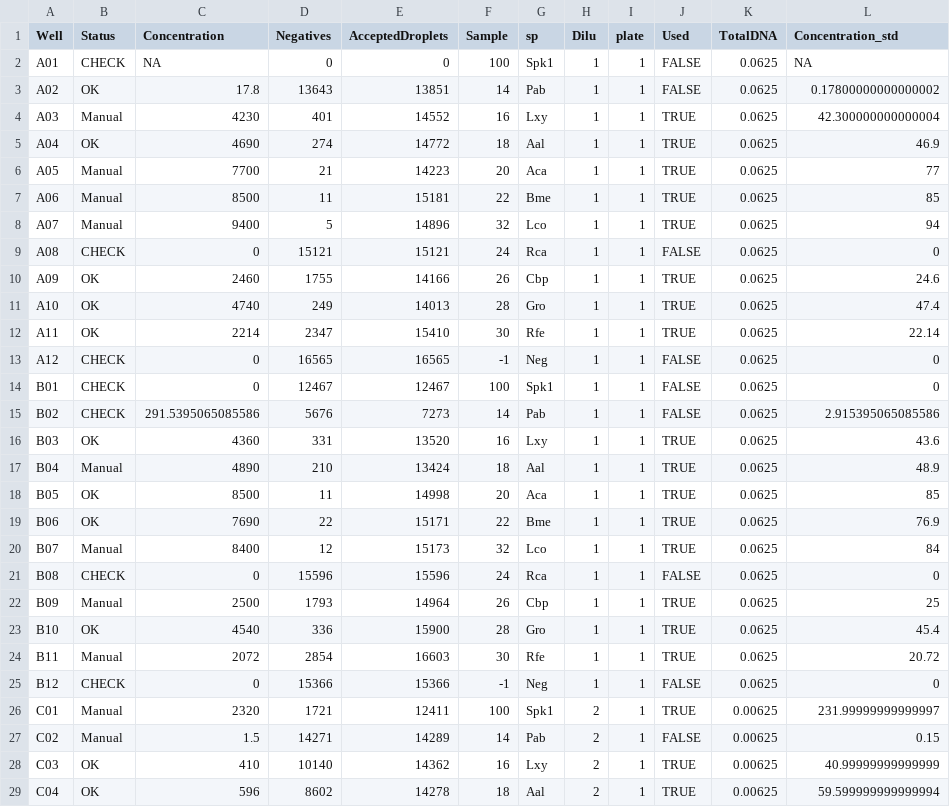
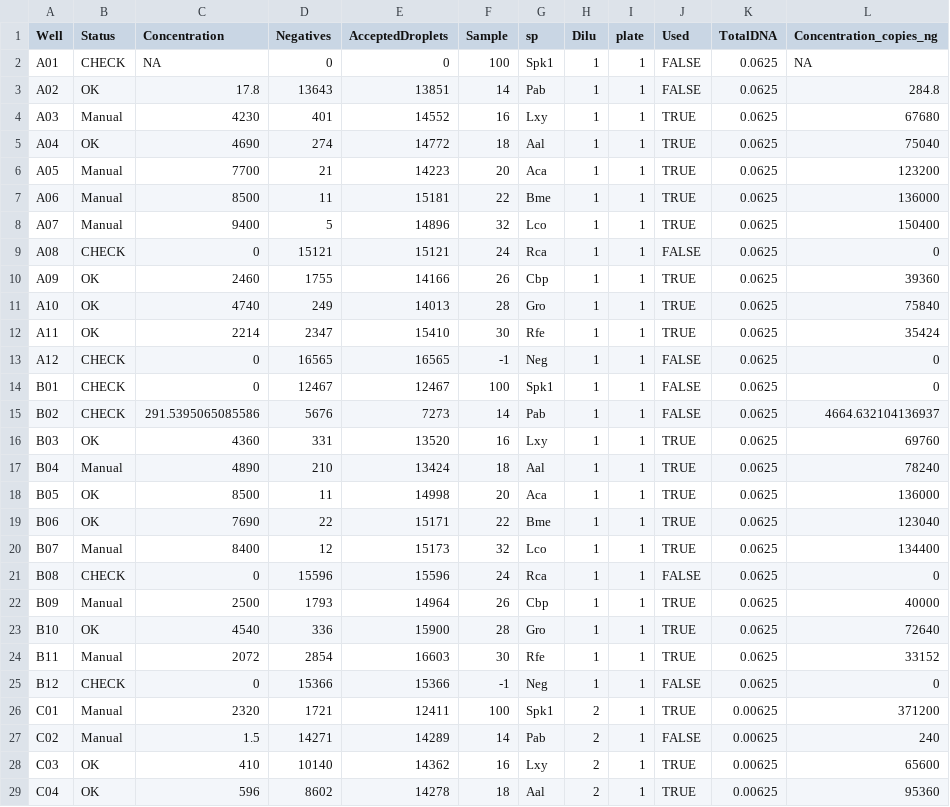
Before and after one commit to LECA-MALBIO/metabar-bias, a CSV file: data/dataddpcr.csv, drawn as a sheet; only a part is shown; the diff covers the shown part only.

```diff
--- a/data/dataddpcr.csv
+++ b/data/dataddpcr.csv
@@ -1,29 +1,29 @@
-Well,Status,Concentration,Negatives,AcceptedDroplets,Sample,sp,Dilu,plate,Used,TotalDNA,Concentration_std
+Well,Status,Concentration,Negatives,AcceptedDroplets,Sample,sp,Dilu,plate,Used,TotalDNA,Concentration_copies_ng
 A01,CHECK,NA,0,0,100,Spk1,1,1,FALSE,0.0625,NA
-A02,OK,17.8,13643,13851,14,Pab,1,1,FALSE,0.0625,0.17800000000000002
-A03,Manual,4230,401,14552,16,Lxy,1,1,TRUE,0.0625,42.300000000000004
-A04,OK,4690,274,14772,18,Aal,1,1,TRUE,0.0625,46.9
-A05,Manual,7700,21,14223,20,Aca,1,1,TRUE,0.0625,77
-A06,Manual,8500,11,15181,22,Bme,1,1,TRUE,0.0625,85
-A07,Manual,9400,5,14896,32,Lco,1,1,TRUE,0.0625,94
+A02,OK,17.8,13643,13851,14,Pab,1,1,FALSE,0.0625,284.8
+A03,Manual,4230,401,14552,16,Lxy,1,1,TRUE,0.0625,67680
+A04,OK,4690,274,14772,18,Aal,1,1,TRUE,0.0625,75040
+A05,Manual,7700,21,14223,20,Aca,1,1,TRUE,0.0625,123200
+A06,Manual,8500,11,15181,22,Bme,1,1,TRUE,0.0625,136000
+A07,Manual,9400,5,14896,32,Lco,1,1,TRUE,0.0625,150400
 A08,CHECK,0,15121,15121,24,Rca,1,1,FALSE,0.0625,0
-A09,OK,2460,1755,14166,26,Cbp,1,1,TRUE,0.0625,24.6
-A10,OK,4740,249,14013,28,Gro,1,1,TRUE,0.0625,47.4
-A11,OK,2214,2347,15410,30,Rfe,1,1,TRUE,0.0625,22.14
+A09,OK,2460,1755,14166,26,Cbp,1,1,TRUE,0.0625,39360
+A10,OK,4740,249,14013,28,Gro,1,1,TRUE,0.0625,75840
+A11,OK,2214,2347,15410,30,Rfe,1,1,TRUE,0.0625,35424
 A12,CHECK,0,16565,16565,-1,Neg,1,1,FALSE,0.0625,0
 B01,CHECK,0,12467,12467,100,Spk1,1,1,FALSE,0.0625,0
-B02,CHECK,291.5395065085586,5676,7273,14,Pab,1,1,FALSE,0.0625,2.915395065085586
-B03,OK,4360,331,13520,16,Lxy,1,1,TRUE,0.0625,43.6
-B04,Manual,4890,210,13424,18,Aal,1,1,TRUE,0.0625,48.9
-B05,OK,8500,11,14998,20,Aca,1,1,TRUE,0.0625,85
-B06,OK,7690,22,15171,22,Bme,1,1,TRUE,0.0625,76.9
-B07,Manual,8400,12,15173,32,Lco,1,1,TRUE,0.0625,84
+B02,CHECK,291.5395065085586,5676,7273,14,Pab,1,1,FALSE,0.0625,4664.632104136937
+B03,OK,4360,331,13520,16,Lxy,1,1,TRUE,0.0625,69760
+B04,Manual,4890,210,13424,18,Aal,1,1,TRUE,0.0625,78240
+B05,OK,8500,11,14998,20,Aca,1,1,TRUE,0.0625,136000
+B06,OK,7690,22,15171,22,Bme,1,1,TRUE,0.0625,123040
+B07,Manual,8400,12,15173,32,Lco,1,1,TRUE,0.0625,134400
 B08,CHECK,0,15596,15596,24,Rca,1,1,FALSE,0.0625,0
-B09,Manual,2500,1793,14964,26,Cbp,1,1,TRUE,0.0625,25
-B10,OK,4540,336,15900,28,Gro,1,1,TRUE,0.0625,45.4
-B11,Manual,2072,2854,16603,30,Rfe,1,1,TRUE,0.0625,20.72
+B09,Manual,2500,1793,14964,26,Cbp,1,1,TRUE,0.0625,40000
+B10,OK,4540,336,15900,28,Gro,1,1,TRUE,0.0625,72640
+B11,Manual,2072,2854,16603,30,Rfe,1,1,TRUE,0.0625,33152
 B12,CHECK,0,15366,15366,-1,Neg,1,1,FALSE,0.0625,0
-C01,Manual,2320,1721,12411,100,Spk1,2,1,TRUE,0.00625,231.99999999999997
-C02,Manual,1.5,14271,14289,14,Pab,2,1,FALSE,0.00625,0.15
-C03,OK,410,10140,14362,16,Lxy,2,1,TRUE,0.00625,40.99999999999999
-C04,OK,596,8602,14278,18,Aal,2,1,TRUE,0.00625,59.599999999999994
+C01,Manual,2320,1721,12411,100,Spk1,2,1,TRUE,0.00625,371200
+C02,Manual,1.5,14271,14289,14,Pab,2,1,FALSE,0.00625,240
+C03,OK,410,10140,14362,16,Lxy,2,1,TRUE,0.00625,65600
+C04,OK,596,8602,14278,18,Aal,2,1,TRUE,0.00625,95360
```
Also changed, not shown: 104 edited cells elsewhere in this file, 11 other files.
